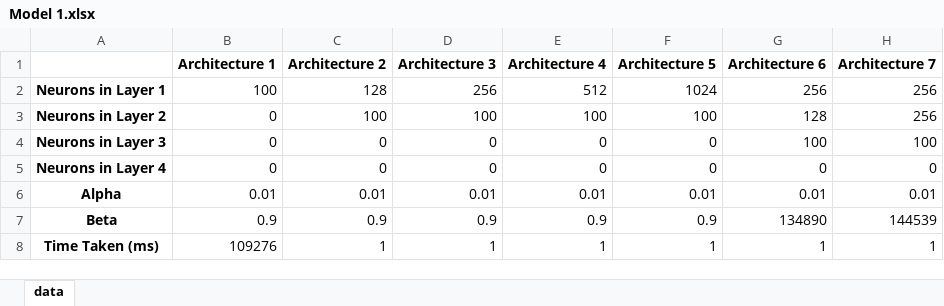
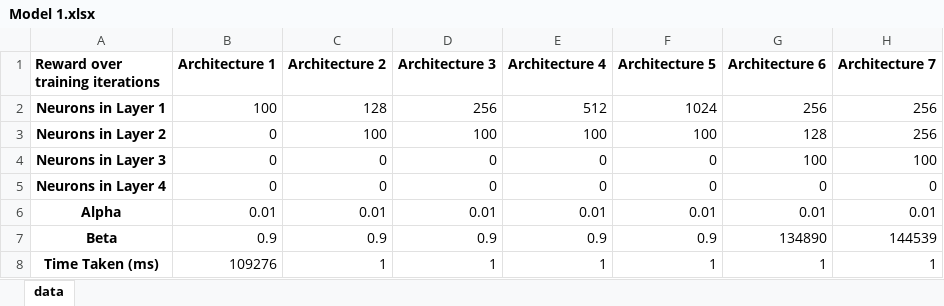
Before and after one commit to CodingWinner/AI-Model-Improvement-Data, an Excel workbook: table/Model 1.xlsx, sheet data, drawn as a sheet; only a part is shown; values as stored, in another font and other column widths than the file's, no borders; the diff names each change by its address in the sheet, - before the commit and + after, or states it on an @@ line.

Commit message:
Formatting for the first table.

```diff
--- a/table/Model 1.xlsx (sheet data)
+++ b/table/Model 1.xlsx (sheet data)
-A1: (empty)
+A1: Reward over training iterations
```
